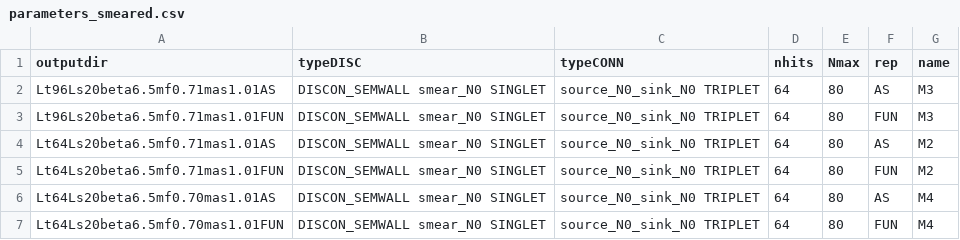
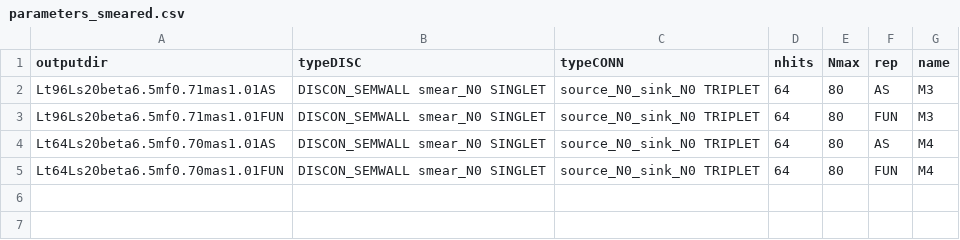
Before and after one commit to kzone-dev/MixedRepSinglets, a CSV file: input/parameters_smeared.csv, drawn as a sheet; the diff names each change by its address in the sheet, - before the commit and + after, or states it on an @@ line.

Commit message:
resatrict analysis to finished ensembles

```diff
--- a/input/parameters_smeared.csv
+++ b/input/parameters_smeared.csv
-row 4: Lt64Ls20beta6.5mf0.71mas1.01AS | DISCON_SEMWALL smear_N0 SINGLET | source_N0_sink_N0 TRIPLET | 64 | 80 | AS | M2
-row 5: Lt64Ls20beta6.5mf0.71mas1.01FUN | DISCON_SEMWALL smear_N0 SINGLET | source_N0_sink_N0 TRIPLET | 64 | 80 | FUN | M2
```
